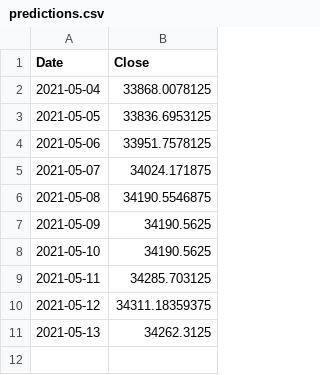
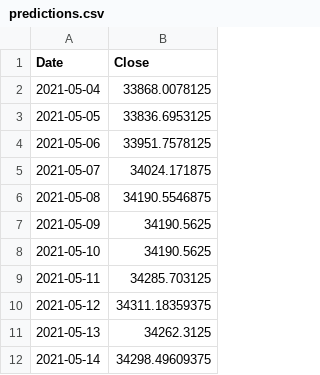
Before and after one commit to ricky-ma/NLPStonks, a CSV file: data/predictions.csv, drawn as a sheet.

Commit message:
update data

```diff
--- a/data/predictions.csv
+++ b/data/predictions.csv
@@ -11 +11,2 @@ Date,Close
 2021-05-13,34262.3125
+2021-05-14,34298.49609375
```
